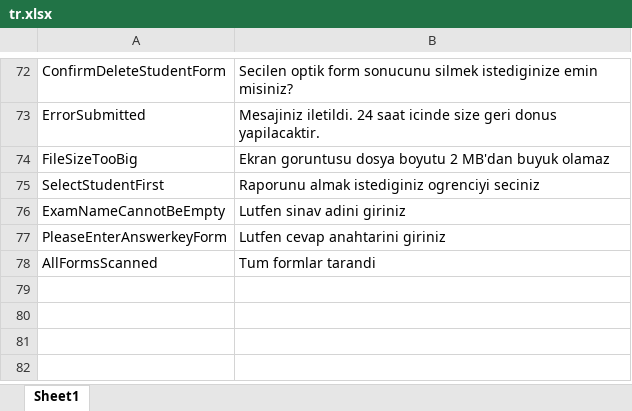
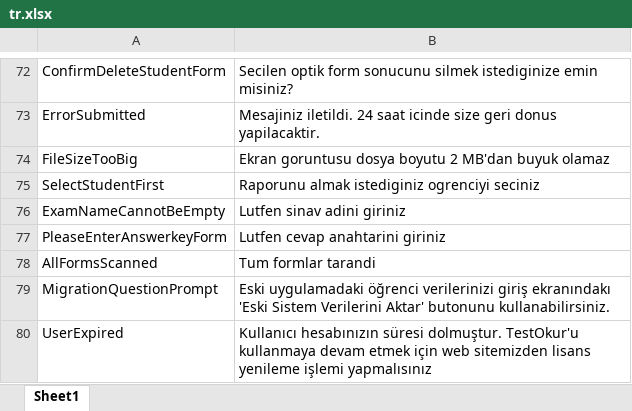
Before and after one commit to NazmiAltun/TestOkur.WebApi, an Excel workbook: src/TestOkur.WebApi/Application/Localization/tr.xlsx, sheet Sheet1, drawn as a sheet; only a part is shown, gaps mark what is left out; values as stored, in another font and other column widths than the file's, no borders; charts and pictures not drawn; the diff names each change by its address in the sheet, - before the commit and + after, or states it on an @@ line.

Commit message:
new local strings added

```diff
--- a/src/TestOkur.WebApi/Application/Localization/tr.xlsx (sheet Sheet1)
+++ b/src/TestOkur.WebApi/Application/Localization/tr.xlsx (sheet Sheet1)
+row 79: MigrationQuestionPrompt | Eski uygulamadaki öğrenci verilerinizi giriş ekranındakı 'Eski Sistem Verilerini Aktar' butonunu kullanabilirsiniz.
+row 80: UserExpired | Kullanıcı hesabınızın süresi dolmuştur. TestOkur'u kullanmaya devam etmek için web sitemizden lisans yenileme işlemi yapmalısınız
```
